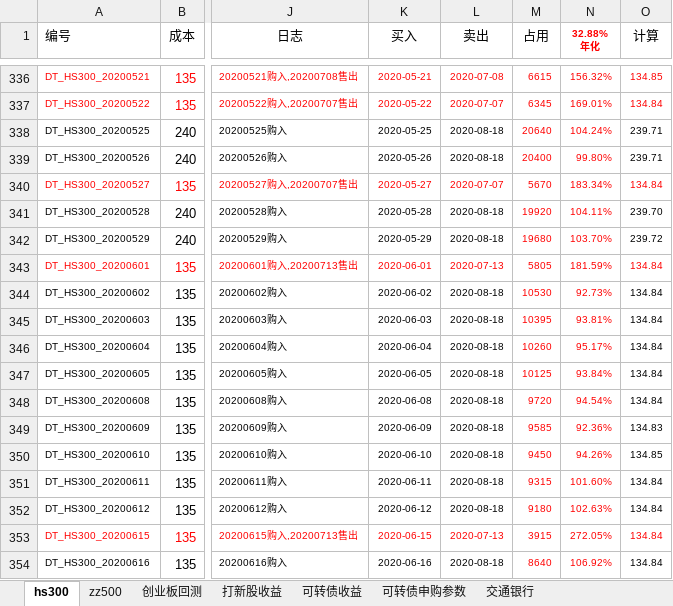
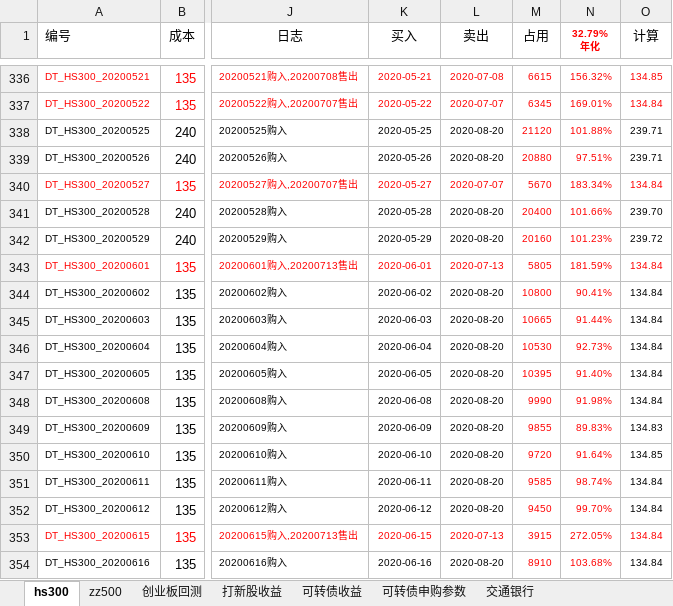
Before and after one commit to husky8/cccode, an Excel workbook: invest/配置.xlsx, sheet hs300, drawn as a sheet; only a part is shown, gaps mark what is left out; values as stored, in another font and other column widths than the file's, no borders; charts and pictures and conditional formats not drawn; ↵ is a line break in a cell; the diff covers the shown part only; the diff names each change by its address in the sheet, - before the commit and + after, or states it on an @@ line.

```diff
--- a/invest/配置.xlsx (sheet hs300)
+++ b/invest/配置.xlsx (sheet hs300)
-N1: 32.88% ↵ 年化
+N1: 32.79% ↵ 年化
-L338:L339 (卖出): 2020-08-18
+L338:L339 (卖出): 2020-08-20
-M338 (占用): 20640
+M338 (占用): 21120
-N338 (32.79% 年化): 104.24%
+N338 (32.79% 年化): 101.88%
-M339 (占用): 20400
+M339 (占用): 20880
-N339 (32.79% 年化): 99.80%
+N339 (32.79% 年化): 97.51%
-L341:L342 (卖出): 2020-08-18
+L341:L342 (卖出): 2020-08-20
-M341 (占用): 19920
+M341 (占用): 20400
-N341 (32.79% 年化): 104.11%
+N341 (32.79% 年化): 101.66%
-M342 (占用): 19680
+M342 (占用): 20160
-N342 (32.79% 年化): 103.70%
+N342 (32.79% 年化): 101.23%
-L344:L352 (卖出): 2020-08-18
+L344:L352 (卖出): 2020-08-20
-M344 (占用): 10530
+M344 (占用): 10800
-N344 (32.79% 年化): 92.73%
+N344 (32.79% 年化): 90.41%
-M345 (占用): 10395
+M345 (占用): 10665
-N345 (32.79% 年化): 93.81%
+N345 (32.79% 年化): 91.44%
-M346 (占用): 10260
+M346 (占用): 10530
-N346 (32.79% 年化): 95.17%
+N346 (32.79% 年化): 92.73%
-M347 (占用): 10125
+M347 (占用): 10395
-N347 (32.79% 年化): 93.84%
+N347 (32.79% 年化): 91.40%
-M348 (占用): 9720
+M348 (占用): 9990
-N348 (32.79% 年化): 94.54%
+N348 (32.79% 年化): 91.98%
-M349 (占用): 9585
+M349 (占用): 9855
-N349 (32.79% 年化): 92.36%
+N349 (32.79% 年化): 89.83%
-M350 (占用): 9450
+M350 (占用): 9720
-N350 (32.79% 年化): 94.26%
+N350 (32.79% 年化): 91.64%
-M351 (占用): 9315
+M351 (占用): 9585
-N351 (32.79% 年化): 101.60%
+N351 (32.79% 年化): 98.74%
-M352 (占用): 9180
+M352 (占用): 9450
-N352 (32.79% 年化): 102.63%
+N352 (32.79% 年化): 99.70%
-L354 (卖出): 2020-08-18
+L354 (卖出): 2020-08-20
-M354 (占用): 8640
+M354 (占用): 8910
-N354 (32.79% 年化): 106.92%
+N354 (32.79% 年化): 103.68%
```
Also changed, not shown: 288 edited cells elsewhere in this sheet, sheet zz500, sheet 可转债收益.
